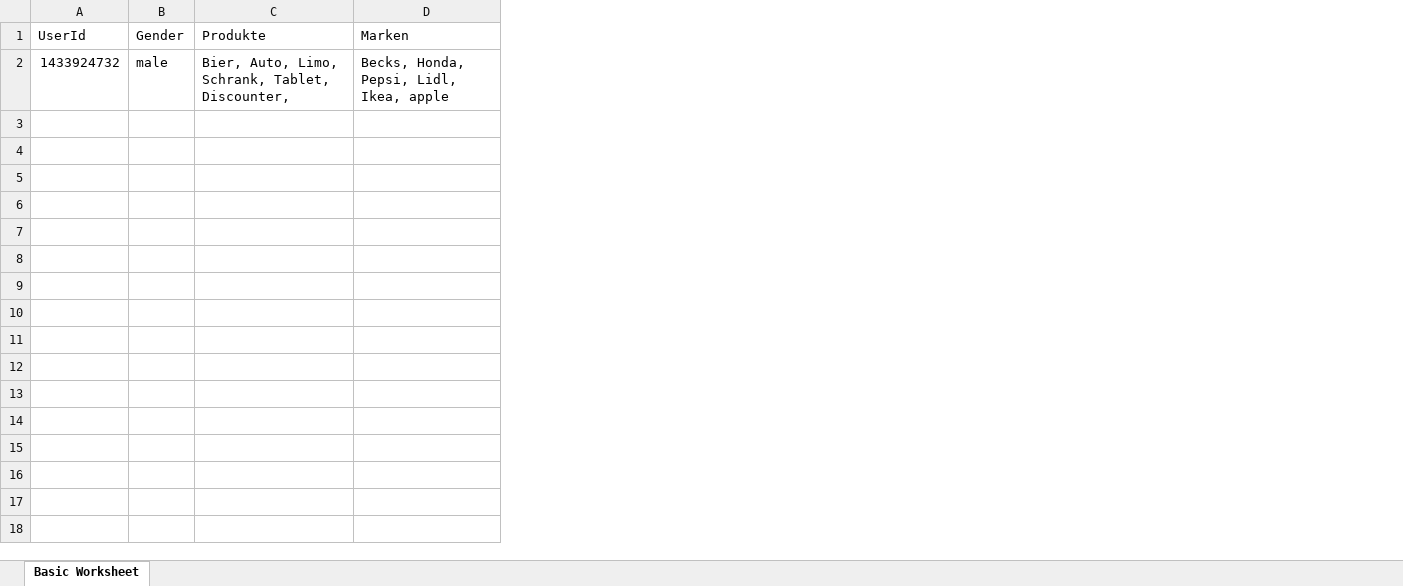
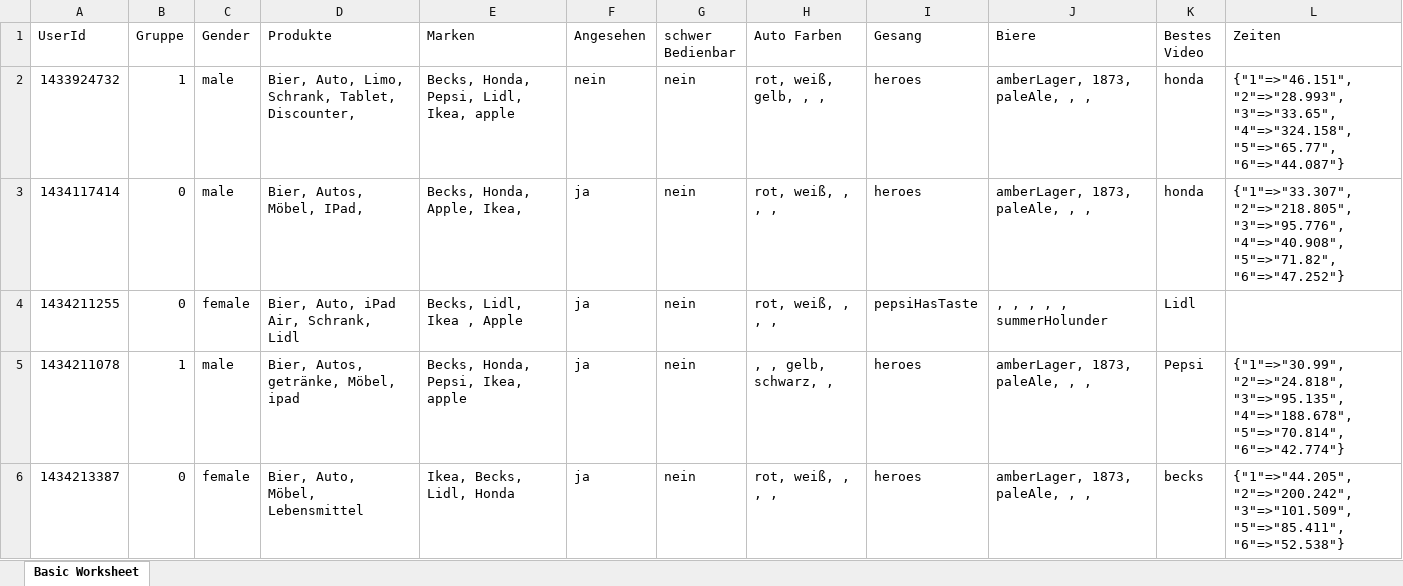
Before and after one commit to CapsE/Umfrage, an Excel workbook: simple.xlsx, sheet Basic Worksheet, drawn as a sheet; only a part is shown; values as stored, in another font and other column widths than the file's, no borders; the diff covers the shown part only; the diff names each change by its address in the sheet, - before the commit and + after, or states it on an @@ line.

Commit message:
DataCommit

```diff
--- a/simple.xlsx (sheet Basic Worksheet)
+++ b/simple.xlsx (sheet Basic Worksheet)
+column B (Gruppe), row 2: 1
+column F (Angesehen), row 2: nein
+column G (schwer Bedienbar), row 2: nein
+column H (Auto Farben), row 2: rot, weiß, gelb, , ,
+column I (Gesang), row 2: heroes
+column J (Biere), row 2: amberLager, 1873, paleAle, , ,
+column K (Bestes Video), row 2: honda
+column L (Zeiten), row 2: {"1"=>"46.151", "2"=>"28.993", "3"=>"33.65", "4"=>"324.158", "5"=>"65.77", "6"=>"44.087"}
+row 3: 1434117414 | 0 | male | Bier, Autos, Möbel, IPad, | Becks, Honda, Apple, Ikea, | ja | nein | rot, weiß, , , , | heroes | amberLager, 1873, paleAle, , , | honda | {"1"=>"33.307", "2"=>"218.805", "3"=>"95.776", "4"=>"40.908", "5"=>"71.82", "6"=>"47.252"}
+row 4: 1434211255 | 0 | female | Bier, Auto, iPad Air, Schrank, Lidl | Becks, Lidl, Ikea , Apple | ja | nein | rot, weiß, , , , | pepsiHasTaste | , , , , , summerHolunder | Lidl
+row 5: 1434211078 | 1 | male | Bier, Autos, getränke, Möbel, ipad | Becks, Honda, Pepsi, Ikea, apple | ja | nein | , , gelb, schwarz, , | heroes | amberLager, 1873, paleAle, , , | Pepsi | {"1"=>"30.99", "2"=>"24.818", "3"=>"95.135", "4"=>"188.678", "5"=>"70.814", "6"=>"42.774"}
+row 6: 1434213387 | 0 | female | Bier, Auto, Möbel, Lebensmittel | Ikea, Becks, Lidl, Honda | ja | nein | rot, weiß, , , , | heroes | amberLager, 1873, paleAle, , , | becks | {"1"=>"44.205", "2"=>"200.242", "3"=>"101.509", "5"=>"85.411", "6"=>"52.538"}
```
Also changed, not shown: 24 added rows elsewhere in this sheet, 3 other files.
